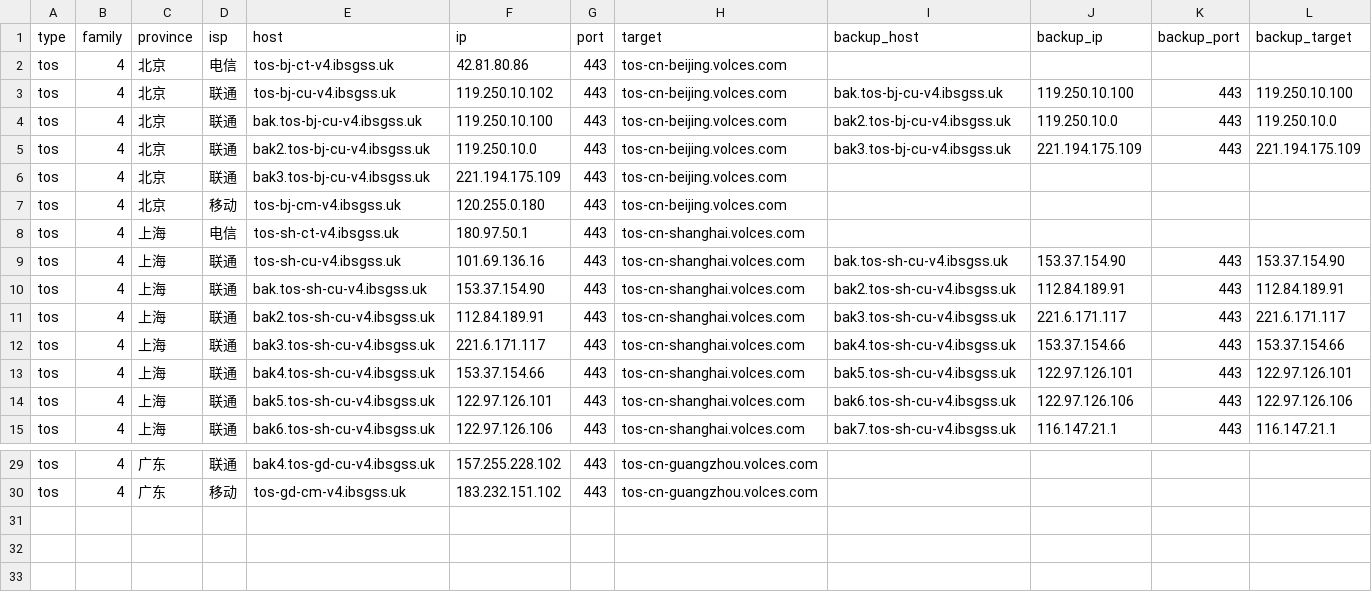
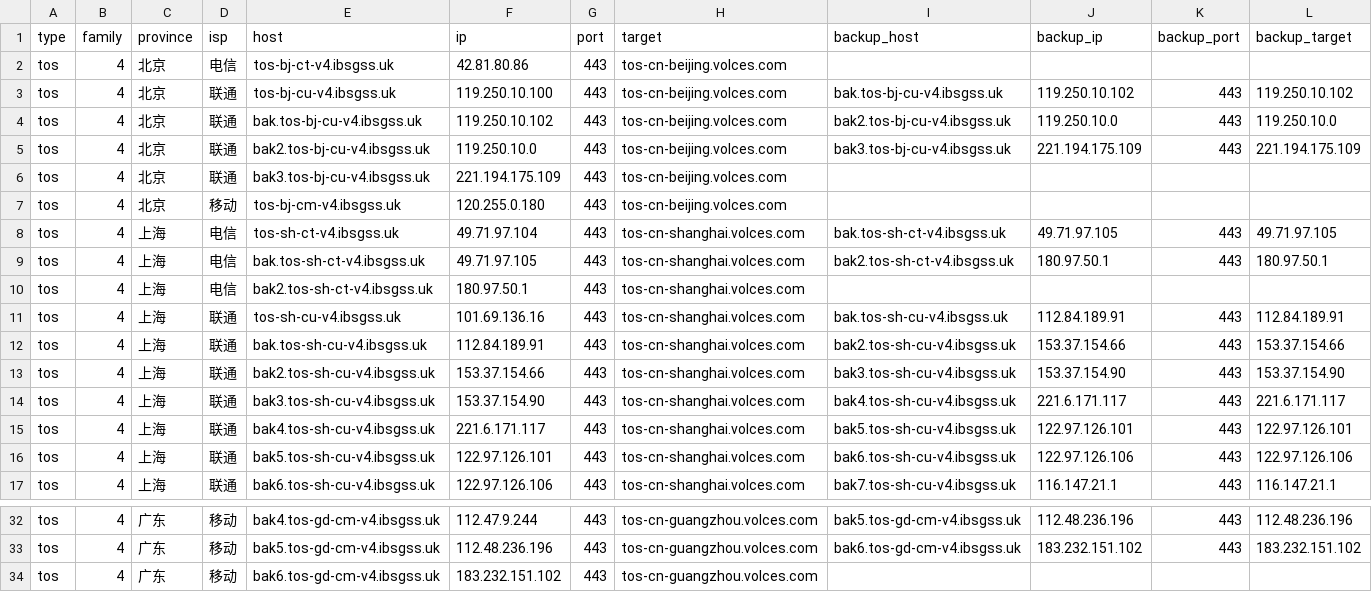
Before and after one commit to Tozward/TcpQuality, a TSV file: nodes/tos.tsv, drawn as a sheet; only a part is shown, gaps mark what is left out; addresses are those after the commit; the diff covers the shown part only; the diff names each change by its address in the sheet, - before the commit and + after, or states it on an @@ line.

```diff
--- a/nodes/tos.tsv
+++ b/nodes/tos.tsv
-F3 (ip): 119.250.10.102
+F3 (ip): 119.250.10.100
-J3 (backup_ip): 119.250.10.100
+J3 (backup_ip): 119.250.10.102
-L3 (backup_target): 119.250.10.100
+L3 (backup_target): 119.250.10.102
-F4 (ip): 119.250.10.100
+F4 (ip): 119.250.10.102
+row 8: tos | 4 | 上海 | 电信 | tos-sh-ct-v4.ibsgss.uk | 49.71.97.104 | 443 | tos-cn-shanghai.volces.com | bak.tos-sh-ct-v4.ibsgss.uk | 49.71.97.105 | 443 | 49.71.97.105
+row 9: tos | 4 | 上海 | 电信 | bak.tos-sh-ct-v4.ibsgss.uk | 49.71.97.105 | 443 | tos-cn-shanghai.volces.com | bak2.tos-sh-ct-v4.ibsgss.uk | 180.97.50.1 | 443 | 180.97.50.1
-E10 (host): tos-sh-ct-v4.ibsgss.uk
+E10 (host): bak2.tos-sh-ct-v4.ibsgss.uk
-J11 (backup_ip): 153.37.154.90
+J11 (backup_ip): 112.84.189.91
-L11 (backup_target): 153.37.154.90
+L11 (backup_target): 112.84.189.91
-F12 (ip): 153.37.154.90
+F12 (ip): 112.84.189.91
-J12 (backup_ip): 112.84.189.91
+J12 (backup_ip): 153.37.154.66
-L12 (backup_target): 112.84.189.91
+L12 (backup_target): 153.37.154.66
-F13 (ip): 112.84.189.91
+F13 (ip): 153.37.154.66
-J13 (backup_ip): 221.6.171.117
+J13 (backup_ip): 153.37.154.90
-L13 (backup_target): 221.6.171.117
+L13 (backup_target): 153.37.154.90
-F14 (ip): 221.6.171.117
+F14 (ip): 153.37.154.90
-J14 (backup_ip): 153.37.154.66
+J14 (backup_ip): 221.6.171.117
-L14 (backup_target): 153.37.154.66
+L14 (backup_target): 221.6.171.117
-F15 (ip): 153.37.154.66
+F15 (ip): 221.6.171.117
-D32 (isp): 联通
+D32 (isp): 移动
-E32 (host): bak4.tos-gd-cu-v4.ibsgss.uk
+E32 (host): bak4.tos-gd-cm-v4.ibsgss.uk
-F32 (ip): 157.255.228.102
+F32 (ip): 112.47.9.244
-I32 (backup_host): (empty)
+I32 (backup_host): bak5.tos-gd-cm-v4.ibsgss.uk
-J32 (backup_ip): (empty)
+J32 (backup_ip): 112.48.236.196
-K32 (backup_port): (empty)
+K32 (backup_port): 443
-L32 (backup_target): (empty)
+L32 (backup_target): 112.48.236.196
+row 33: tos | 4 | 广东 | 移动 | bak5.tos-gd-cm-v4.ibsgss.uk | 112.48.236.196 | 443 | tos-cn-guangzhou.volces.com | bak6.tos-gd-cm-v4.ibsgss.uk | 183.232.151.102 | 443 | 183.232.151.102
-E34 (host): tos-gd-cm-v4.ibsgss.uk
+E34 (host): bak6.tos-gd-cm-v4.ibsgss.uk
```
Also changed, not shown: 1 added row and 30 edited cells elsewhere in this file, nodes/all.tsv, nodes/cdn.tsv, 4 other files.
